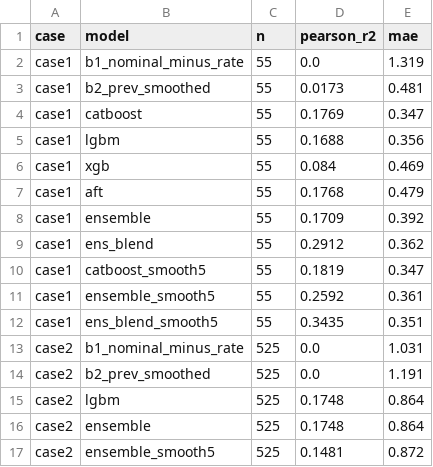
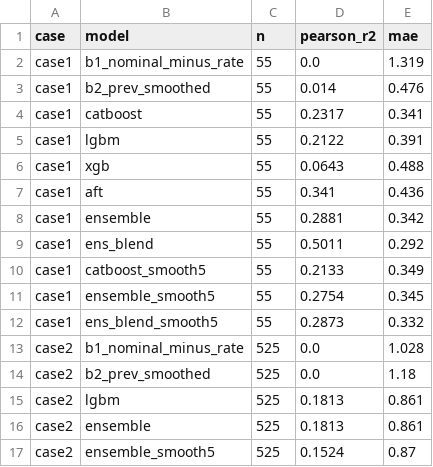
Before and after one commit to GoatWhistle/innoglobal, a CSV file: artifacts/validation_report.csv, drawn as a sheet.

```diff
--- a/artifacts/validation_report.csv
+++ b/artifacts/validation_report.csv
@@ -2,16 +2,16 @@ case,model,n,pearson_r2,mae
 case1,b1_nominal_minus_rate,55,0.0,1.319
-case1,b2_prev_smoothed,55,0.0173,0.481
-case1,catboost,55,0.1769,0.347
-case1,lgbm,55,0.1688,0.356
-case1,xgb,55,0.084,0.469
-case1,aft,55,0.1768,0.479
-case1,ensemble,55,0.1709,0.392
-case1,ens_blend,55,0.2912,0.362
-case1,catboost_smooth5,55,0.1819,0.347
-case1,ensemble_smooth5,55,0.2592,0.361
-case1,ens_blend_smooth5,55,0.3435,0.351
-case2,b1_nominal_minus_rate,525,0.0,1.031
-case2,b2_prev_smoothed,525,0.0,1.191
-case2,lgbm,525,0.1748,0.864
-case2,ensemble,525,0.1748,0.864
-case2,ensemble_smooth5,525,0.1481,0.872
+case1,b2_prev_smoothed,55,0.014,0.476
+case1,catboost,55,0.2317,0.341
+case1,lgbm,55,0.2122,0.391
+case1,xgb,55,0.0643,0.488
+case1,aft,55,0.341,0.436
+case1,ensemble,55,0.2881,0.342
+case1,ens_blend,55,0.5011,0.292
+case1,catboost_smooth5,55,0.2133,0.349
+case1,ensemble_smooth5,55,0.2754,0.345
+case1,ens_blend_smooth5,55,0.2873,0.332
+case2,b1_nominal_minus_rate,525,0.0,1.028
+case2,b2_prev_smoothed,525,0.0,1.18
+case2,lgbm,525,0.1813,0.861
+case2,ensemble,525,0.1813,0.861
+case2,ensemble_smooth5,525,0.1524,0.87
```
Also changed, not shown: artifacts/feature_importance_case1.csv, artifacts/feature_importance_case2.csv, 7 other files.
